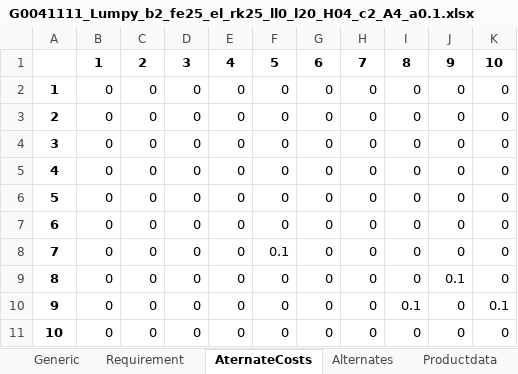
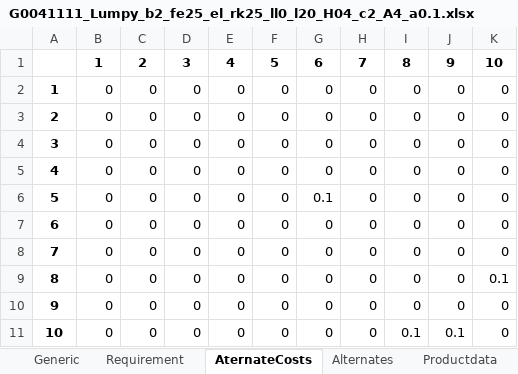
Before and after one commit to Simon-Thevenin/IJOC_SDDP_for_Multi-Echelon_Lot-Sizing_with_Component_Substitution, an Excel workbook: Instances/G0041111_Lumpy_b2_fe25_el_rk25_ll0_l20_H04_c2_A4_a0.1.xlsx, sheet AternateCosts, drawn as a sheet; values as stored, in another font and other column widths than the file's, no borders; removed rows and columns are numbered as before the commit, all else as after; the diff names each change by its address in the sheet, - before the commit and + after, or states it on an @@ line.

```diff
--- a/Instances/G0041111_Lumpy_b2_fe25_el_rk25_ll0_l20_H04_c2_A4_a0.1.xlsx (sheet AternateCosts)
+++ b/Instances/G0041111_Lumpy_b2_fe25_el_rk25_ll0_l20_H04_c2_A4_a0.1.xlsx (sheet AternateCosts)
+row 6: 5 | 0 | 0 | 0 | 0 | 0 | 0.1 | 0 | 0 | 0 | 0
@@ column A renumbered between rows 7 and 10 @@
-row 8: 7 | 0 | 0 | 0 | 0 | 0.1 | 0 | 0 | 0 | 0 | 0
-row 9: 8 | 0 | 0 | 0 | 0 | 0 | 0 | 0 | 0 | 0.1 | 0
-I9: 0.1
+I9: 0
+row 11: 10 | 0 | 0 | 0 | 0 | 0 | 0 | 0 | 0.1 | 0.1 | 0
```
Also changed, not shown: sheet Alternates, charts or pictures, Instances/G0041331_Lumpy_b2_fe25_el_rk25_ll0_l20_H04_c2_A0_a0.1.xlsx, Instances/G0041331_Lumpy_b2_fe25_el_rk25_ll0_l20_H04_c2_A2_a0.1.xlsx, 48 other files.
